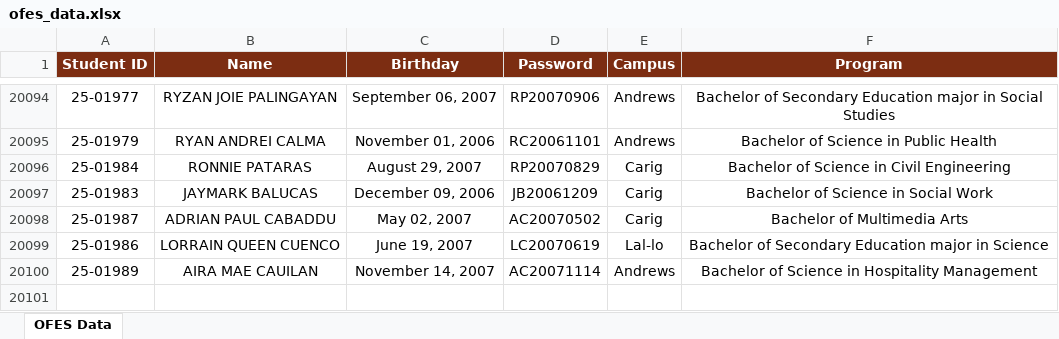
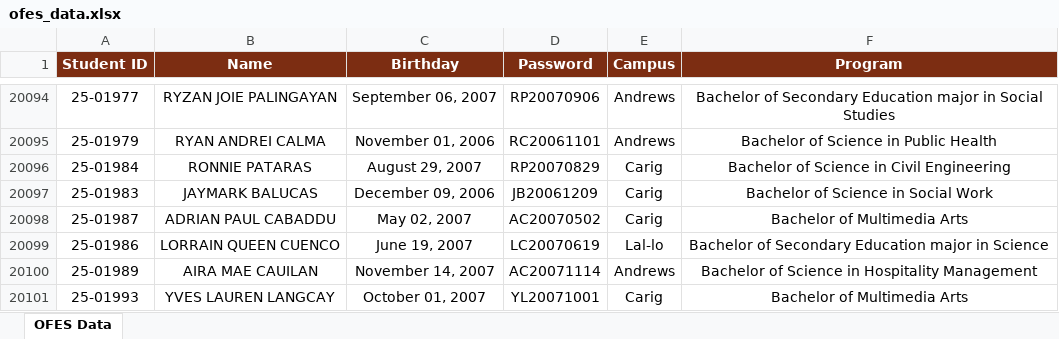
Before and after one commit to ricfx861-sys/fdcv-g-vdsfvg, an Excel workbook: ofes_data.xlsx, sheet OFES Data, drawn as a sheet; only a part is shown, gaps mark what is left out; values as stored, in another font and other column widths than the file's, no borders; the diff names each change by its address in the sheet, - before the commit and + after, or states it on an @@ line.

```diff
--- a/ofes_data.xlsx (sheet OFES Data)
+++ b/ofes_data.xlsx (sheet OFES Data)
+row 20101: 25-01993 | YVES LAUREN LANGCAY | October 01, 2007 | YL20071001 | Carig | Bachelor of Multimedia Arts
```
Also changed, not shown: 1 other file.
